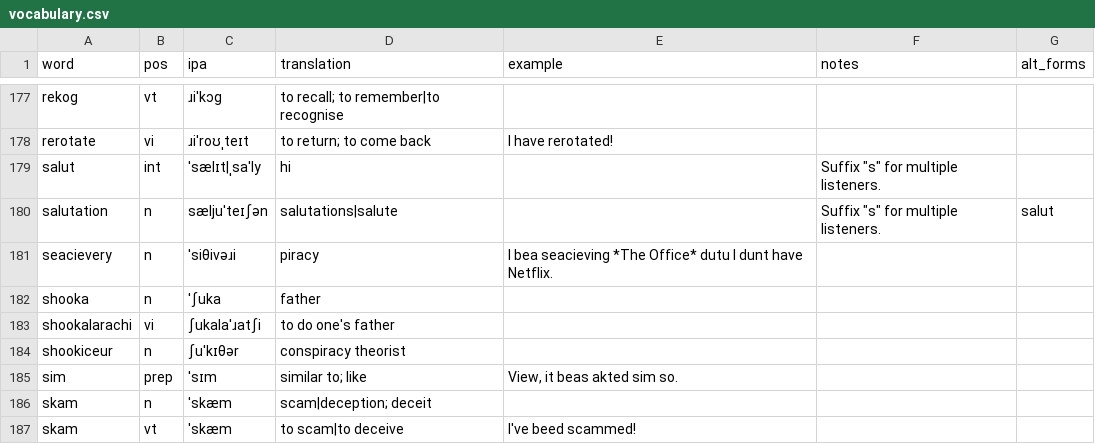
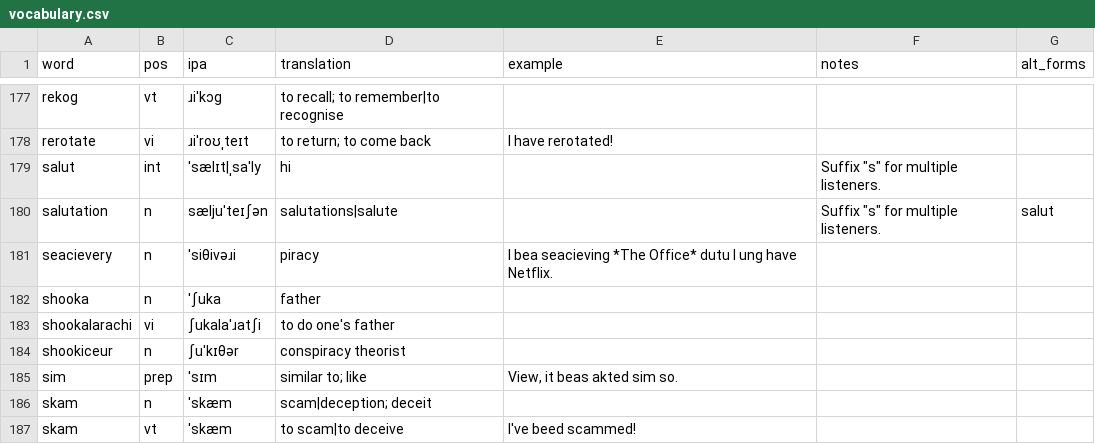
Before and after one commit to SeriousGuy888/Billzonian, a CSV file: vocabulary.csv, drawn as a sheet; only a part is shown, gaps mark what is left out.

Commit message:
seacievery example

```diff
--- a/vocabulary.csv
+++ b/vocabulary.csv
@@ -180,3 +180,3 @@ salut,int,ˈsælɪt|ˌsaˈly,hi,,"Suffix ""s"" for multiple listeners.",
 salutation,n,sæljuˈteɪʃən,salutations|salute,,"Suffix ""s"" for multiple listeners.",salut
-seacievery,n,ˈsiθivəɹi,piracy,I bea seacieving *The Office* dutu I dunt have Netflix.,,
+seacievery,n,ˈsiθivəɹi,piracy,I bea seacieving *The Office* dutu I ung have Netflix.,,
 shooka,n,ˈʃuka,father,,,
```
